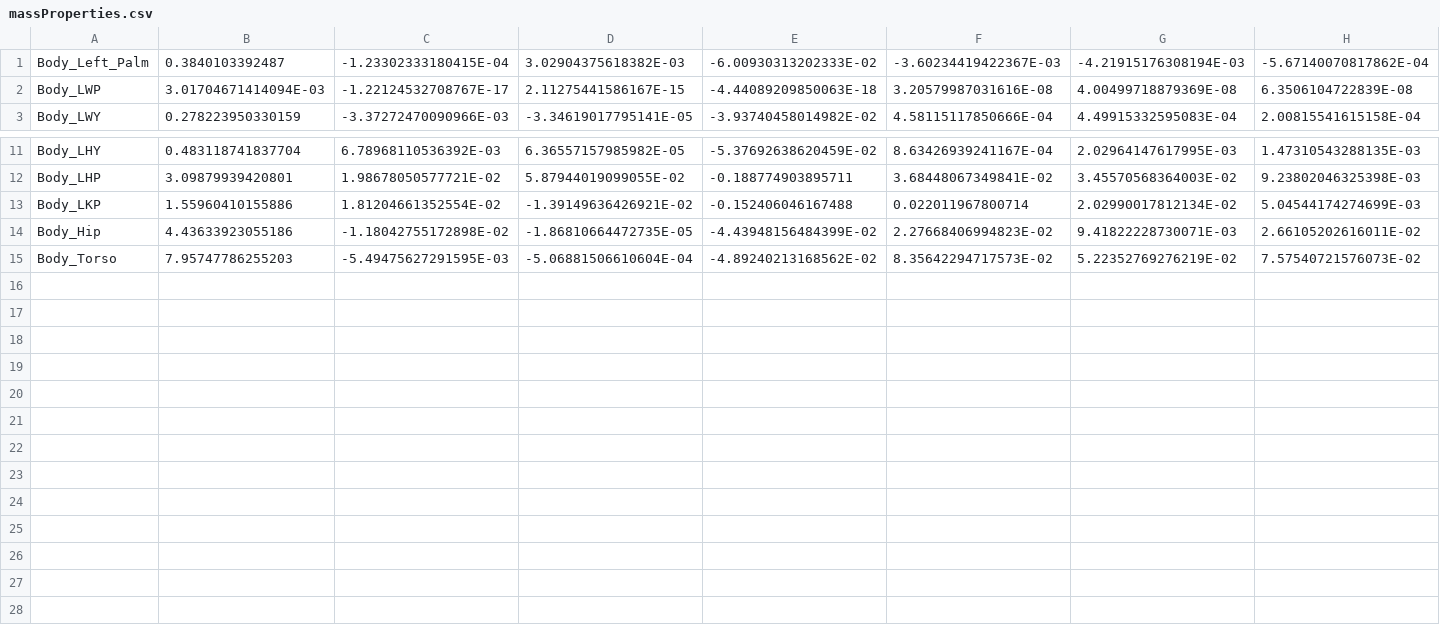
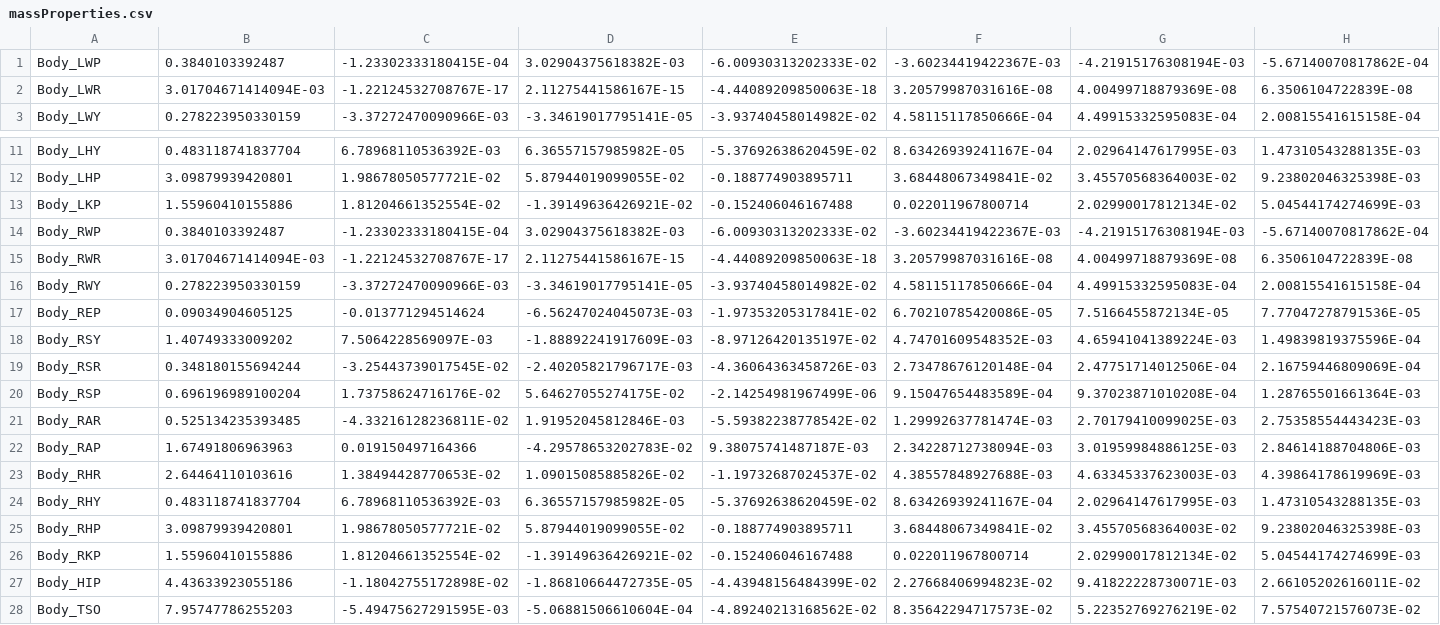
Before and after one commit to daslrobotics/openHubo, a CSV file: massProperties.csv, drawn as a sheet; only a part is shown, gaps mark what is left out; addresses are those after the commit; rows hold the shown columns only; the diff names each change by its address in the sheet, - before the commit and + after, or states it on an @@ line.

Commit message:
Updated Left arm and leg, segfaults due to inertia
Look for why the palm Ixx,Iyy are negative. Issue with exporter or
model?

```diff
--- a/massProperties.csv
+++ b/massProperties.csv
-A1: Body_Left_Palm
+A1: Body_LWP
-A2: Body_LWP
+A2: Body_LWR
+row 14: Body_RWP | 0.3840103392487 | -1.23302333180415E-04 | 3.02904375618382E-03 | -6.00930313202333E-02 | -3.60234419422367E-03 | -4.21915176308194E-03 | -5.67140070817862E-04
+row 15: Body_RWR | 3.01704671414094E-03 | -1.22124532708767E-17 | 2.11275441586167E-15 | -4.44089209850063E-18 | 3.20579987031616E-08 | 4.00499718879369E-08 | 6.3506104722839E-08
+row 16: Body_RWY | 0.278223950330159 | -3.37272470090966E-03 | -3.34619017795141E-05 | -3.93740458014982E-02 | 4.58115117850666E-04 | 4.49915332595083E-04 | 2.00815541615158E-04
+row 17: Body_REP | 0.09034904605125 | -0.013771294514624 | -6.56247024045073E-03 | -1.97353205317841E-02 | 6.70210785420086E-05 | 7.5166455872134E-05 | 7.77047278791536E-05
+row 18: Body_RSY | 1.40749333009202 | 7.5064228569097E-03 | -1.88892241917609E-03 | -8.97126420135197E-02 | 4.74701609548352E-03 | 4.65941041389224E-03 | 1.49839819375596E-04
+row 19: Body_RSR | 0.348180155694244 | -3.25443739017545E-02 | -2.40205821796717E-03 | -4.36064363458726E-03 | 2.73478676120148E-04 | 2.47751714012506E-04 | 2.16759446809069E-04
+row 20: Body_RSP | 0.696196989100204 | 1.73758624716176E-02 | 5.64627055274175E-02 | -2.14254981967499E-06 | 9.15047654483589E-04 | 9.37023871010208E-04 | 1.28765501661364E-03
+row 21: Body_RAR | 0.525134235393485 | -4.33216128236811E-02 | 1.91952045812846E-03 | -5.59382238778542E-02 | 1.29992637781474E-03 | 2.70179410099025E-03 | 2.75358554443423E-03
+row 22: Body_RAP | 1.67491806963963 | 0.019150497164366 | -4.29578653202783E-02 | 9.38075741487187E-03 | 2.34228712738094E-03 | 3.01959984886125E-03 | 2.84614188704806E-03
+row 23: Body_RHR | 2.64464110103616 | 1.38494428770653E-02 | 1.09015085885826E-02 | -1.19732687024537E-02 | 4.38557848927688E-03 | 4.63345337623003E-03 | 4.39864178619969E-03
+row 24: Body_RHY | 0.483118741837704 | 6.78968110536392E-03 | 6.36557157985982E-05 | -5.37692638620459E-02 | 8.63426939241167E-04 | 2.02964147617995E-03 | 1.47310543288135E-03
+row 25: Body_RHP | 3.09879939420801 | 1.98678050577721E-02 | 5.87944019099055E-02 | -0.188774903895711 | 3.68448067349841E-02 | 3.45570568364003E-02 | 9.23802046325398E-03
+row 26: Body_RKP | 1.55960410155886 | 1.81204661352554E-02 | -1.39149636426921E-02 | -0.152406046167488 | 0.022011967800714 | 2.02990017812134E-02 | 5.04544174274699E-03
-A27: Body_Hip
+A27: Body_HIP
-A28: Body_Torso
+A28: Body_TSO
```
Also changed, not shown: 3 other files.
